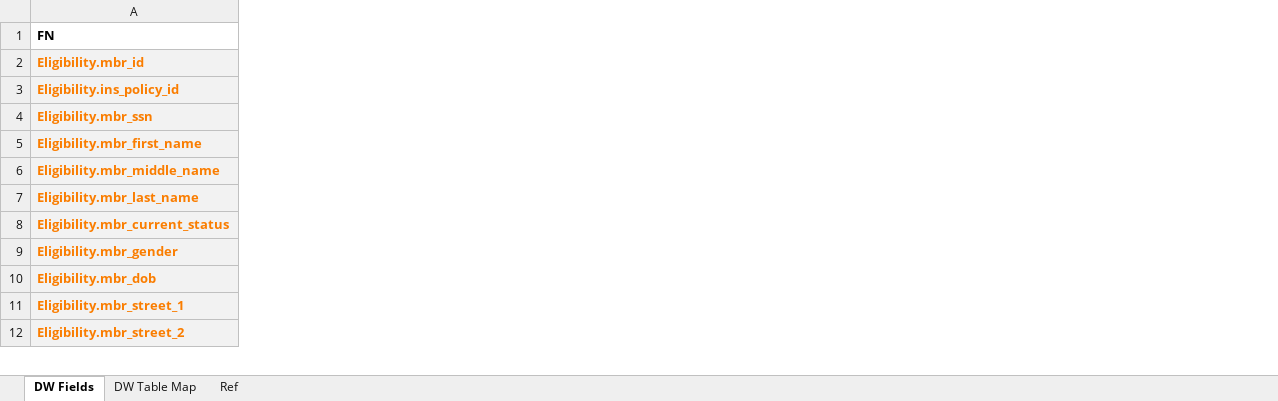
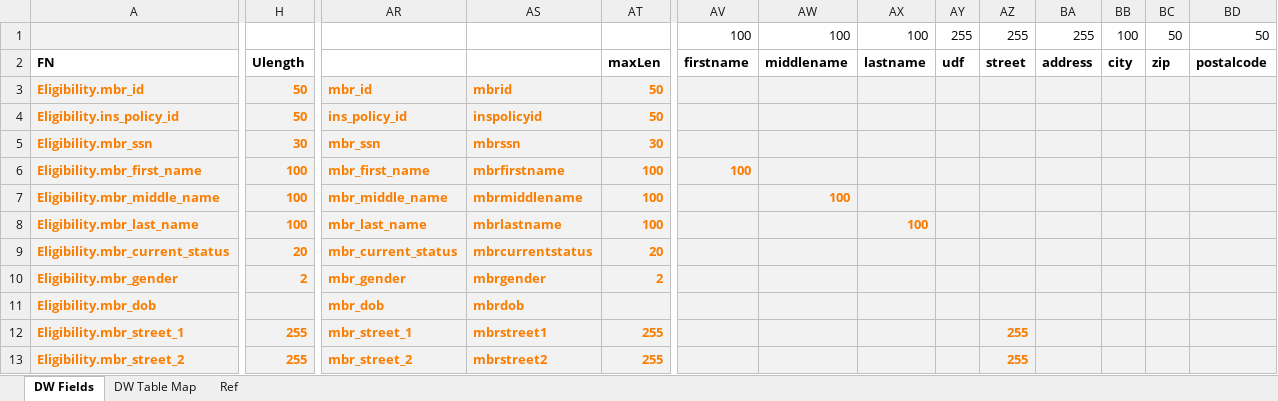
Before and after one commit to Pointy-hair/Group, an Excel workbook: src/Traffk.Databases/PostEF/0002.Deerwalk/DeerwalkFields.xlsx, sheet DW Fields, drawn as a sheet; only a part is shown, gaps mark what is left out; values as stored, in another font and other column widths than the file's, no borders; addresses are those after the commit; rows hold the shown columns only; the diff covers the shown part only; the diff names each change by its address in the sheet, - before the commit and + after, or states it on an @@ line.

```diff
--- a/src/Traffk.Databases/PostEF/0002.Deerwalk/DeerwalkFields.xlsx (sheet DW Fields)
+++ b/src/Traffk.Databases/PostEF/0002.Deerwalk/DeerwalkFields.xlsx (sheet DW Fields)
+column H (Ulength), rows 3-13: 50 | 50 | 30 | 100 | 100 | 100 | 20 | 2 |  | 255 | 255
+column AR, rows 3-13: mbr_id | ins_policy_id | mbr_ssn | mbr_first_name | mbr_middle_name | mbr_last_name | mbr_current_status | mbr_gender | mbr_dob | mbr_street_1 | mbr_street_2
+column AS, rows 3-13: mbrid | inspolicyid | mbrssn | mbrfirstname | mbrmiddlename | mbrlastname | mbrcurrentstatus | mbrgender | mbrdob | mbrstreet1 | mbrstreet2
+column AT (maxLen), rows 3-13: 50 | 50 | 30 | 100 | 100 | 100 | 20 | 2 |  | 255 | 255
+column AV (firstname), row 6: 100
+column AW (middlename), row 7: 100
+column AX (lastname), row 8: 100
+column AY (udf), empty
+column AZ (street), rows 12-13: 255 | 255
+column BA (address), empty
+column BB (city), empty
+column BC (zip), empty
+column BD (postalcode), empty
+row 1:  |  |  |  |  | 100 | 100 | 100 | 255 | 255 | 255 | 100 | 50 | 50
```
Also changed, not shown: 15 added columns elsewhere in this sheet, formulas that keep their value, 24 other files.
